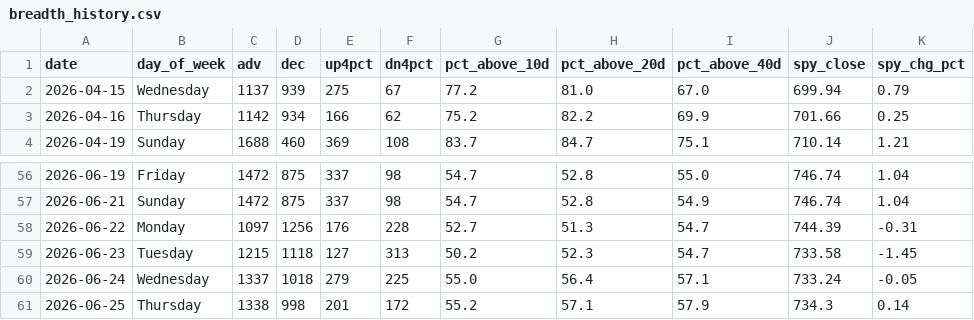
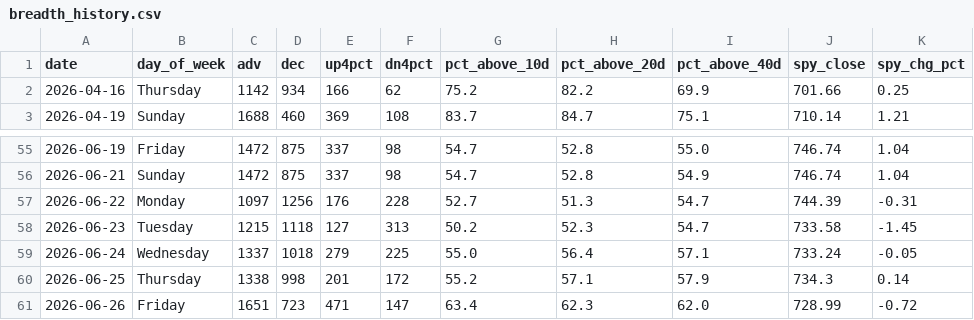
Before and after one commit to VamsiKrishna2021/alpha-engine, a CSV file: data/breadth_history.csv, drawn as a sheet; only a part is shown, gaps mark what is left out.

```diff
--- a/data/breadth_history.csv
+++ b/data/breadth_history.csv
@@ -1,3 +1,2 @@
 date,day_of_week,adv,dec,up4pct,dn4pct,pct_above_10d,pct_above_20d,pct_above_40d,spy_close,spy_chg_pct
-2026-04-15,Wednesday,1137,939,275,67,77.2,81.0,67.0,699.94,0.79
 2026-04-16,Thursday,1142,934,166,62,75.2,82.2,69.9,701.66,0.25
@@ -61 +60,2 @@ date,day_of_week,adv,dec,up4pct,dn4pct,pct_above_10d,pct_above_20d,pct_above_40d
 2026-06-25,Thursday,1338,998,201,172,55.2,57.1,57.9,734.3,0.14
+2026-06-26,Friday,1651,723,471,147,63.4,62.3,62.0,728.99,-0.72
```
Also changed, not shown: data/regime_history.csv, 3 other files.
